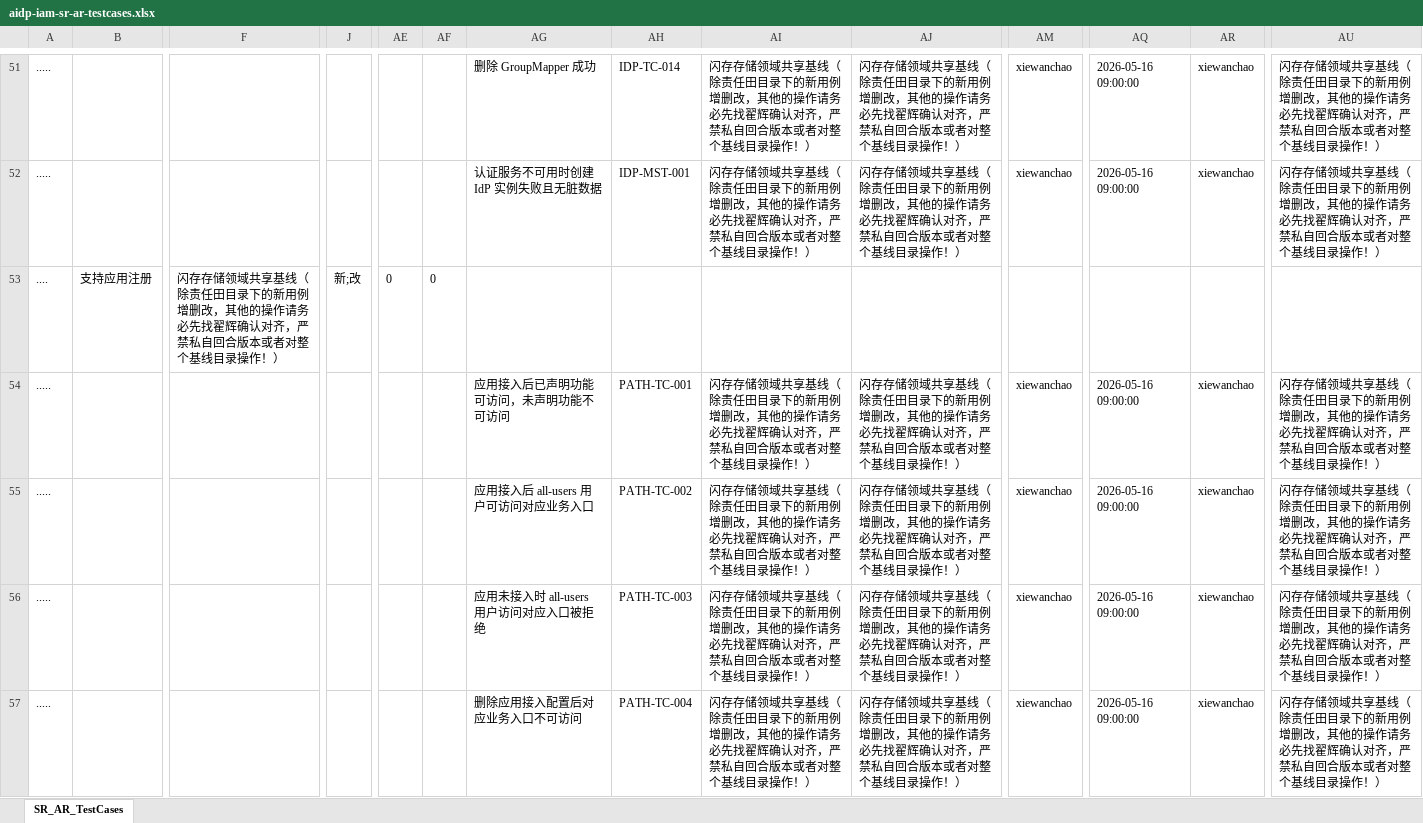
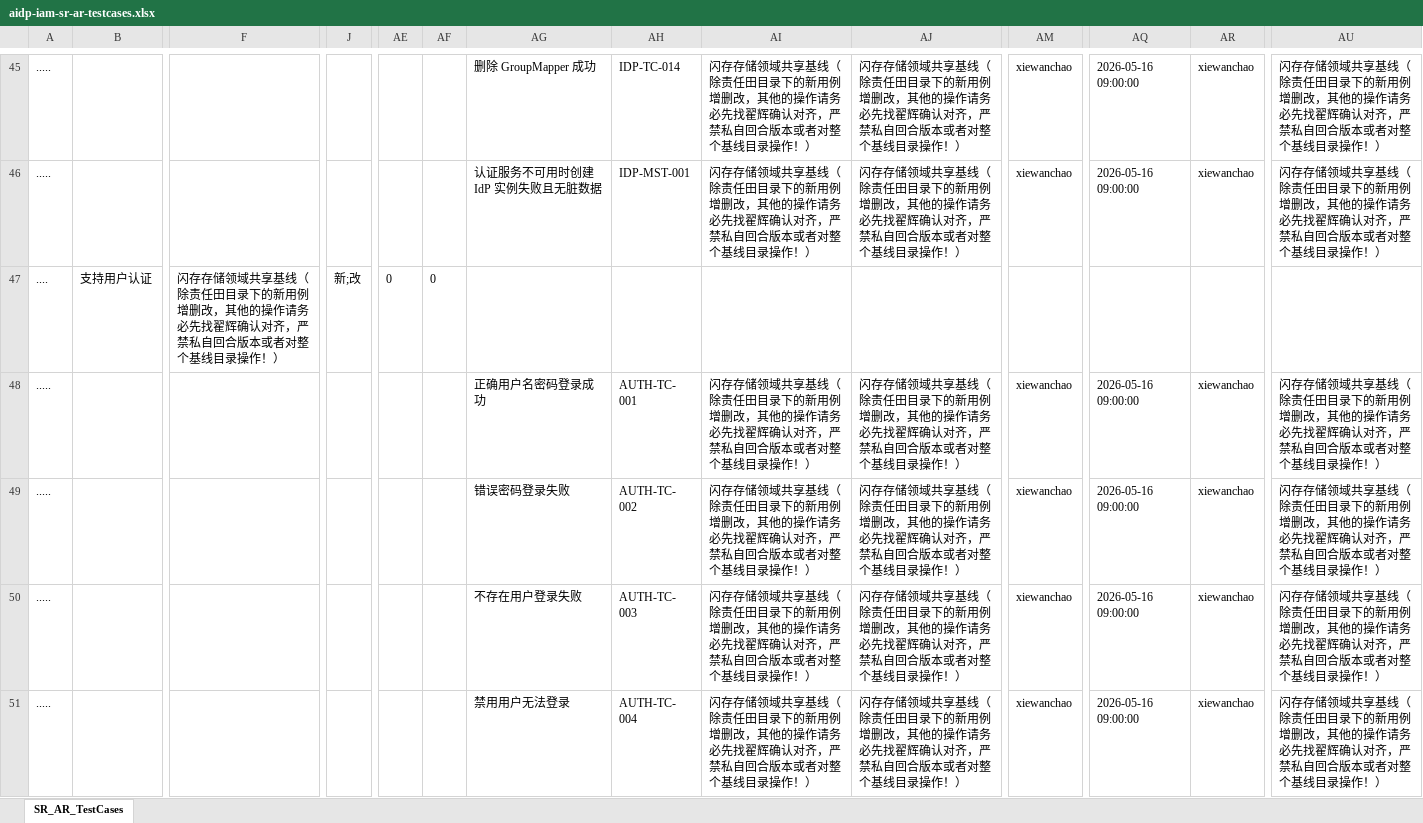
Before and after one commit to xiewanchao/aidp-iam, an Excel workbook: dttest/aidp-iam-sr-ar-testcases.xlsx, sheet SR_AR_TestCases, drawn as a sheet; only a part is shown, gaps mark what is left out; the shorter side is filled out with more unchanged rows; values as stored, in another font and other column widths than the file's, no borders; rows hold the shown columns only; the diff covers the shown part only; the diff names each change by its address in the sheet, - before the commit and + after, or states it on an @@ line.

```diff
--- a/dttest/aidp-iam-sr-ar-testcases.xlsx (sheet SR_AR_TestCases)
+++ b/dttest/aidp-iam-sr-ar-testcases.xlsx (sheet SR_AR_TestCases)
-row 53: .... | 支持应用注册 | 闪存存储领域共享基线（除责任田目录下的新用例增删改，其他的操作请务必先找翟辉确认对齐，严禁私自回合版本或者对整个基线目录操作！） | 新;改 | 0 | 0
-row 54: ..... |  |  |  |  |  | 应用接入后已声明功能可访问，未声明功能不可访问 | PATH-TC-001 | 闪存存储领域共享基线（除责任田目录下的新用例增删改，其他的操作请务必先找翟辉确认对齐，严禁私自回合版本或者对整个基线目录操作！） | 闪存存储领域共享基线（除责任田目录下的新用例增删改，其他的操作请务必先找翟辉确认对齐，严禁私自回合版本或者对整个基线目录操作！） | xiewanchao | 2026-05-16 09:00:00 | xiewanchao | 闪存存储领域共享基线（除责任田目录下的新用例增删改，其他的操作请务必先找翟辉确认对齐，严禁私自回合版本或者对整个基线目录操作！）
-row 55: ..... |  |  |  |  |  | 应用接入后 all-users 用户可访问对应业务入口 | PATH-TC-002 | 闪存存储领域共享基线（除责任田目录下的新用例增删改，其他的操作请务必先找翟辉确认对齐，严禁私自回合版本或者对整个基线目录操作！） | 闪存存储领域共享基线（除责任田目录下的新用例增删改，其他的操作请务必先找翟辉确认对齐，严禁私自回合版本或者对整个基线目录操作！） | xiewanchao | 2026-05-16 09:00:00 | xiewanchao | 闪存存储领域共享基线（除责任田目录下的新用例增删改，其他的操作请务必先找翟辉确认对齐，严禁私自回合版本或者对整个基线目录操作！）
-row 56: ..... |  |  |  |  |  | 应用未接入时 all-users 用户访问对应入口被拒绝 | PATH-TC-003 | 闪存存储领域共享基线（除责任田目录下的新用例增删改，其他的操作请务必先找翟辉确认对齐，严禁私自回合版本或者对整个基线目录操作！） | 闪存存储领域共享基线（除责任田目录下的新用例增删改，其他的操作请务必先找翟辉确认对齐，严禁私自回合版本或者对整个基线目录操作！） | xiewanchao | 2026-05-16 09:00:00 | xiewanchao | 闪存存储领域共享基线（除责任田目录下的新用例增删改，其他的操作请务必先找翟辉确认对齐，严禁私自回合版本或者对整个基线目录操作！）
-row 57: ..... |  |  |  |  |  | 删除应用接入配置后对应业务入口不可访问 | PATH-TC-004 | 闪存存储领域共享基线（除责任田目录下的新用例增删改，其他的操作请务必先找翟辉确认对齐，严禁私自回合版本或者对整个基线目录操作！） | 闪存存储领域共享基线（除责任田目录下的新用例增删改，其他的操作请务必先找翟辉确认对齐，严禁私自回合版本或者对整个基线目录操作！） | xiewanchao | 2026-05-16 09:00:00 | xiewanchao | 闪存存储领域共享基线（除责任田目录下的新用例增删改，其他的操作请务必先找翟辉确认对齐，严禁私自回合版本或者对整个基线目录操作！）
```
Also changed, not shown: 11 removed rows and 44 edited cells elsewhere in this sheet.
